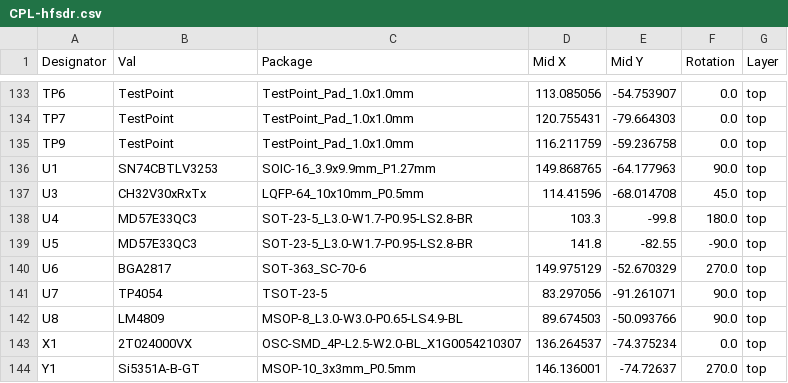
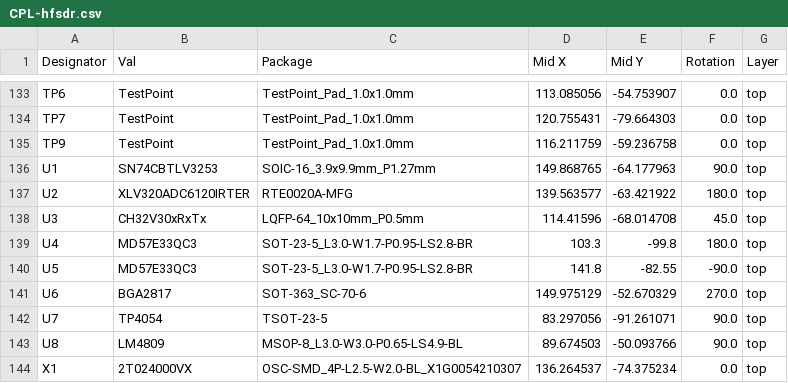
Before and after one commit to rhgndf/hfsdr, a CSV file: hardware/production-20260713/CPL-hfsdr.csv, drawn as a sheet; only a part is shown, gaps mark what is left out; the shorter side is filled out with more unchanged rows.

```diff
--- a/hardware/production-20260713/CPL-hfsdr.csv
+++ b/hardware/production-20260713/CPL-hfsdr.csv
@@ -136,2 +136,3 @@ TP9,TestPoint,TestPoint_Pad_1.0x1.0mm,116.211759,-59.236758,0.0,top
 U1,SN74CBTLV3253,SOIC-16_3.9x9.9mm_P1.27mm,149.868765,-64.177963,90.0,top
+U2,XLV320ADC6120IRTER,RTE0020A-MFG,139.563577,-63.421922,180.0,top
 U3,CH32V30xRxTx,LQFP-64_10x10mm_P0.5mm,114.41596,-68.014708,45.0,top
```
Also changed, not shown: hardware/production-20260713/BOM-hfsdr.csv, 2 other files.
